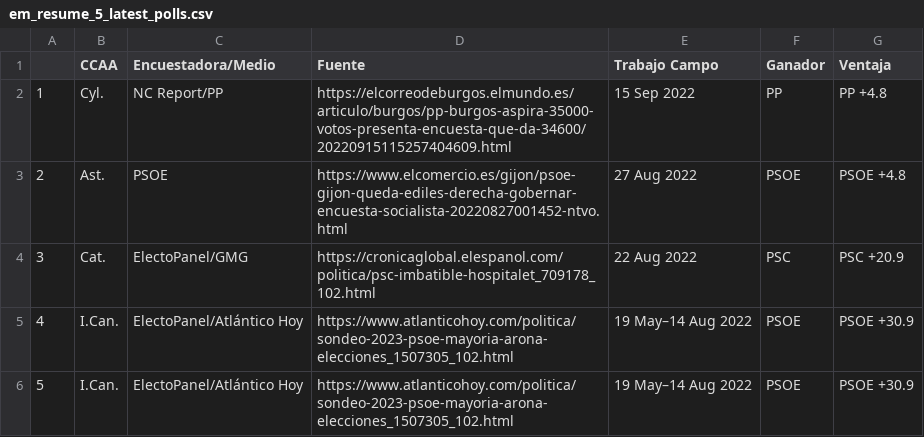
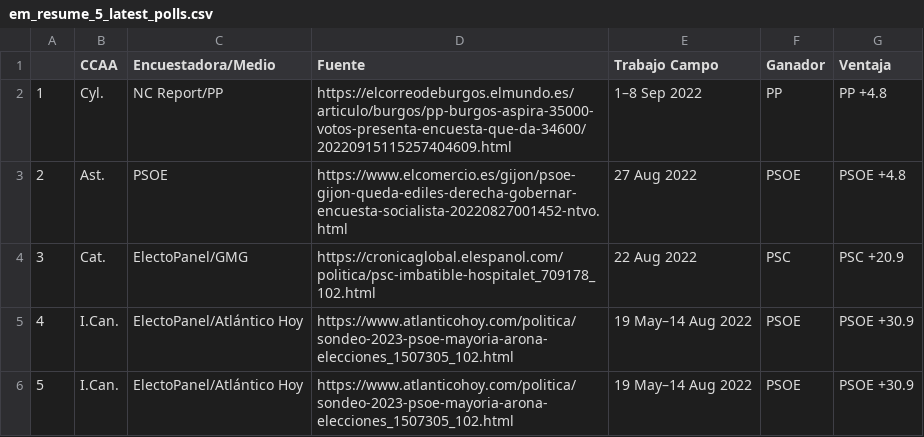
Before and after one commit to endikasatu/encuestas_esp, a CSV file: data/em_resume_5_latest_polls.csv, drawn as a sheet.

```diff
--- a/data/em_resume_5_latest_polls.csv
+++ b/data/em_resume_5_latest_polls.csv
@@ -1,3 +1,3 @@
 "","CCAA","Encuestadora/Medio","Fuente","Trabajo Campo","Ganador","Ventaja"
-"1","Cyl.","NC Report/PP","https://elcorreodeburgos.elmundo.es/articulo/burgos/pp-burgos-aspira-35000-votos-presenta-encuesta-que-da-34600/20220915115257404609.html","15 Sep 2022","PP","PP +4.8"
+"1","Cyl.","NC Report/PP","https://elcorreodeburgos.elmundo.es/articulo/burgos/pp-burgos-aspira-35000-votos-presenta-encuesta-que-da-34600/20220915115257404609.html","1–8 Sep 2022","PP","PP +4.8"
 "2","Ast.","PSOE","https://www.elcomercio.es/gijon/psoe-gijon-queda-ediles-derecha-gobernar-encuesta-socialista-20220827001452-ntvo.html","27 Aug 2022","PSOE","PSOE +4.8"
```
Also changed, not shown: data/spain_latest_polls.csv, 3 other files.
